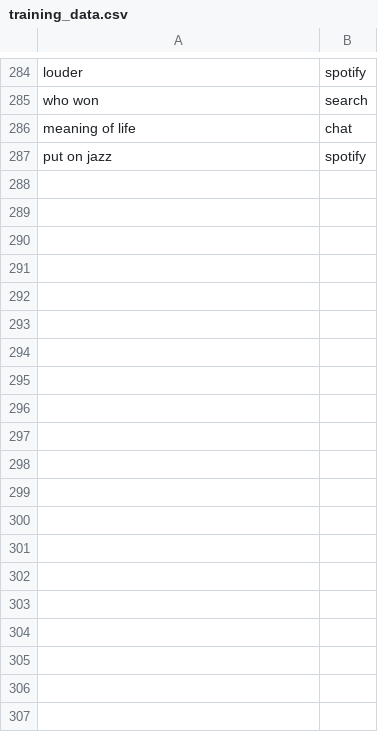
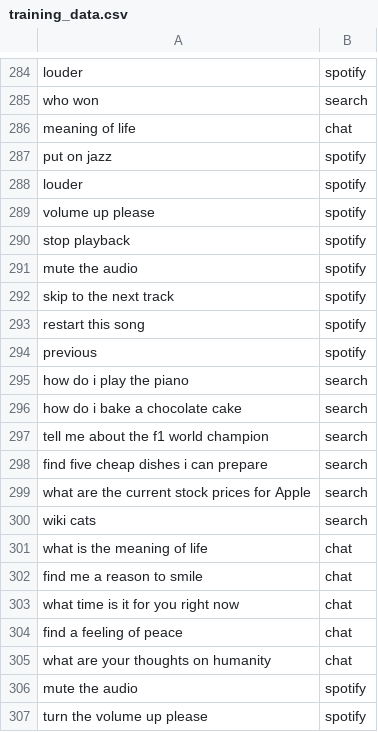
Before and after one commit to kacperf04/LARS-assistant, a CSV file: src/classifier/training_data/training_data.csv, drawn as a sheet; only a part is shown, gaps mark what is left out; the diff covers the shown part only.

Commit message:
Feature: Rewrote classifier with more training data

```diff
--- a/src/classifier/training_data/training_data.csv
+++ b/src/classifier/training_data/training_data.csv
@@ -287 +287,21 @@ meaning of life,chat
 put on jazz,spotify
+louder,spotify
+volume up please,spotify
+stop playback,spotify
+mute the audio,spotify
+skip to the next track,spotify
+restart this song,spotify
+previous,spotify
+how do i play the piano,search
+how do i bake a chocolate cake,search
+tell me about the f1 world champion,search
+find five cheap dishes i can prepare,search
+what are the current stock prices for Apple,search
+wiki cats,search
+what is the meaning of life,chat
+find me a reason to smile,chat
+what time is it for you right now,chat
+find a feeling of peace,chat
+what are your thoughts on humanity,chat
+mute the audio,spotify
+turn the volume up please,spotify
```
Also changed, not shown: 48 added rows elsewhere in this file, 4 other files.
